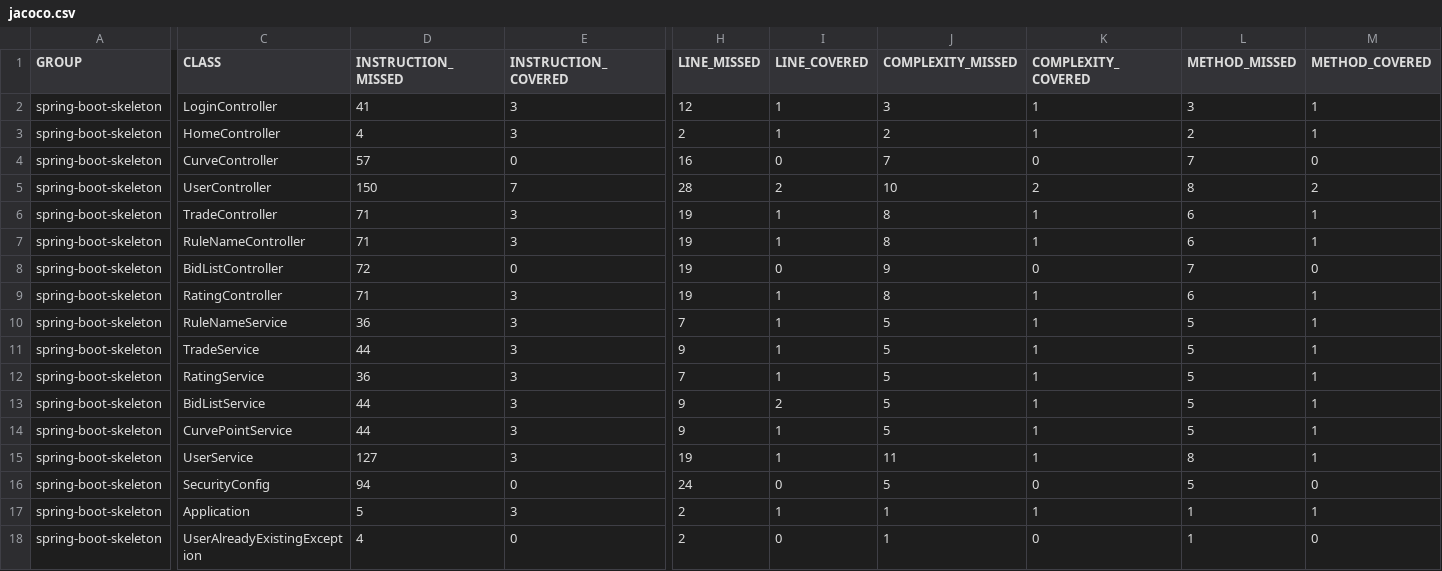
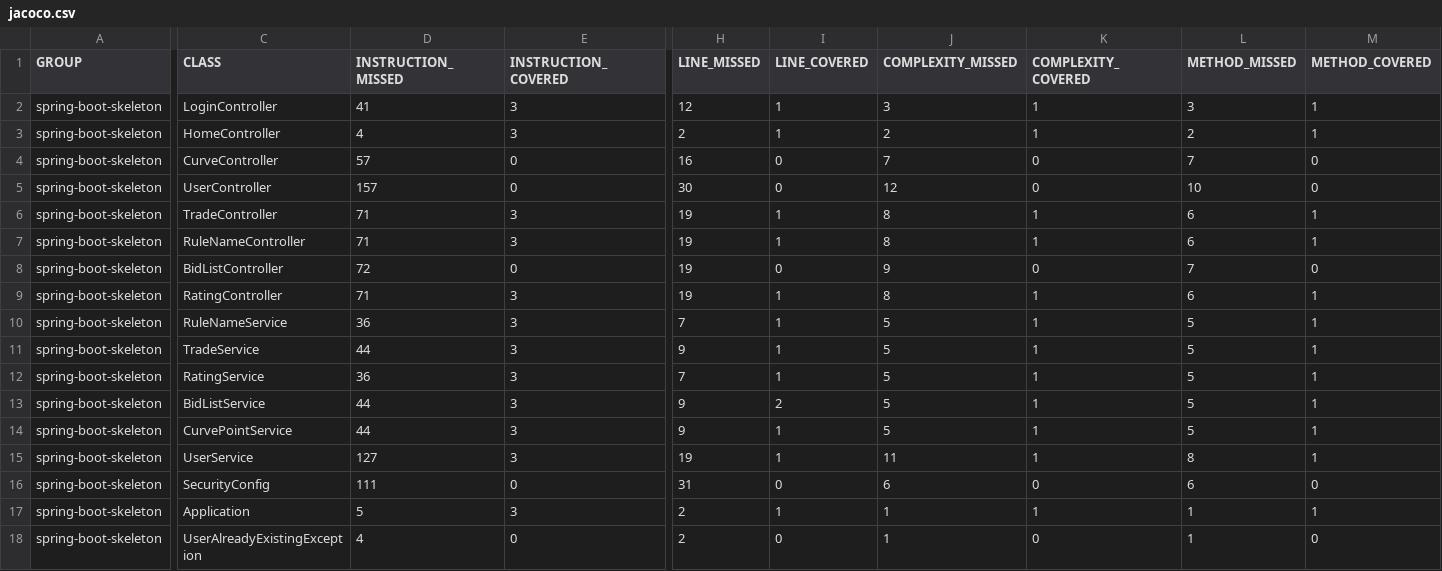
Before and after one commit to ghazi135/P7-OC, a CSV file: Poseiden-skeleton/target/site/jacoco/jacoco.csv, drawn as a sheet; only a part is shown, gaps mark what is left out; the diff names each change by its address in the sheet, - before the commit and + after, or states it on an @@ line.

```diff
--- a/Poseiden-skeleton/target/site/jacoco/jacoco.csv
+++ b/Poseiden-skeleton/target/site/jacoco/jacoco.csv
-D5 (INSTRUCTION_MISSED): 150
+D5 (INSTRUCTION_MISSED): 157
-E5 (INSTRUCTION_COVERED): 7
+E5 (INSTRUCTION_COVERED): 0
-H5 (LINE_MISSED): 28
+H5 (LINE_MISSED): 30
-I5 (LINE_COVERED): 2
+I5 (LINE_COVERED): 0
-J5 (COMPLEXITY_MISSED): 10
+J5 (COMPLEXITY_MISSED): 12
-K5 (COMPLEXITY_COVERED): 2
+K5 (COMPLEXITY_COVERED): 0
-L5 (METHOD_MISSED): 8
+L5 (METHOD_MISSED): 10
-M5 (METHOD_COVERED): 2
+M5 (METHOD_COVERED): 0
-D16 (INSTRUCTION_MISSED): 94
+D16 (INSTRUCTION_MISSED): 111
-H16 (LINE_MISSED): 24
+H16 (LINE_MISSED): 31
-J16 (COMPLEXITY_MISSED): 5
+J16 (COMPLEXITY_MISSED): 6
-L16 (METHOD_MISSED): 5
+L16 (METHOD_MISSED): 6
```
Also changed, not shown: 22 other files.
